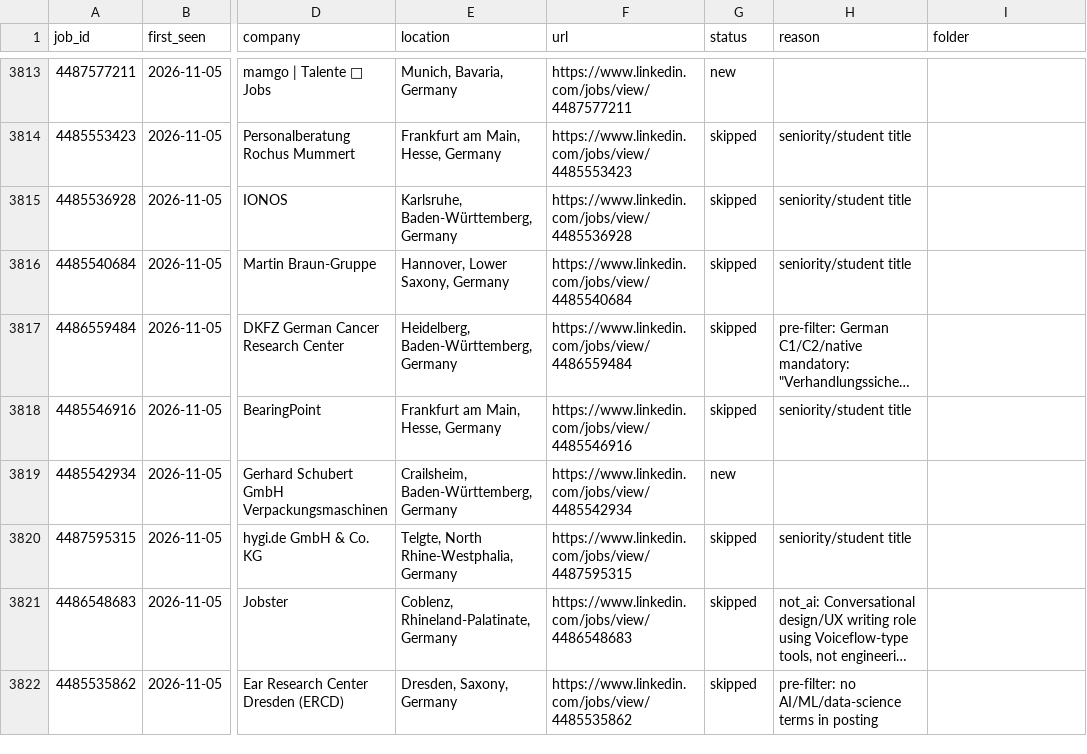
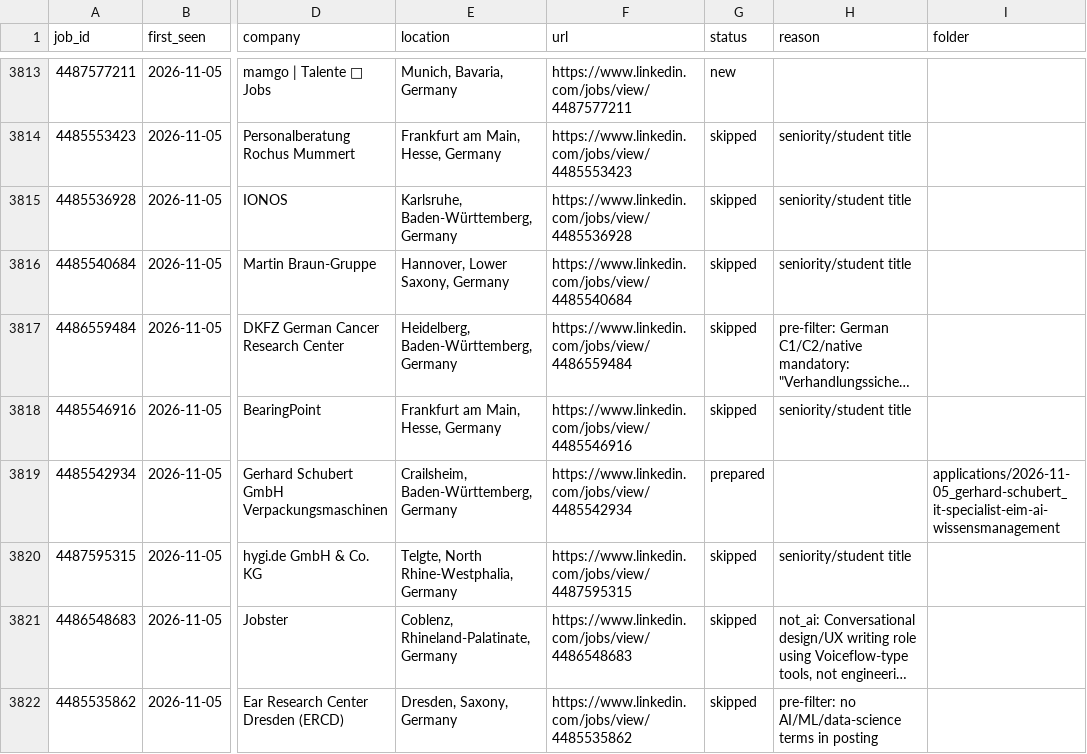
Before and after one commit to bhairapuchanduprasad/job-applications-app, a CSV file: data/scout/seen-jobs.csv, drawn as a sheet; only a part is shown, gaps mark what is left out; long unchanged cells end in …; the diff names each change by its address in the sheet, - before the commit and + after, or states it on an @@ line.

```diff
--- a/data/scout/seen-jobs.csv
+++ b/data/scout/seen-jobs.csv
-G3819 (status): new
+G3819 (status): prepared
-I3819 (folder): (empty)
+I3819 (folder): applications/2026-11-05_gerhard-schubert_it-specialist-eim-ai-wissensmanagement
```
Also changed, not shown: 11 other files.
